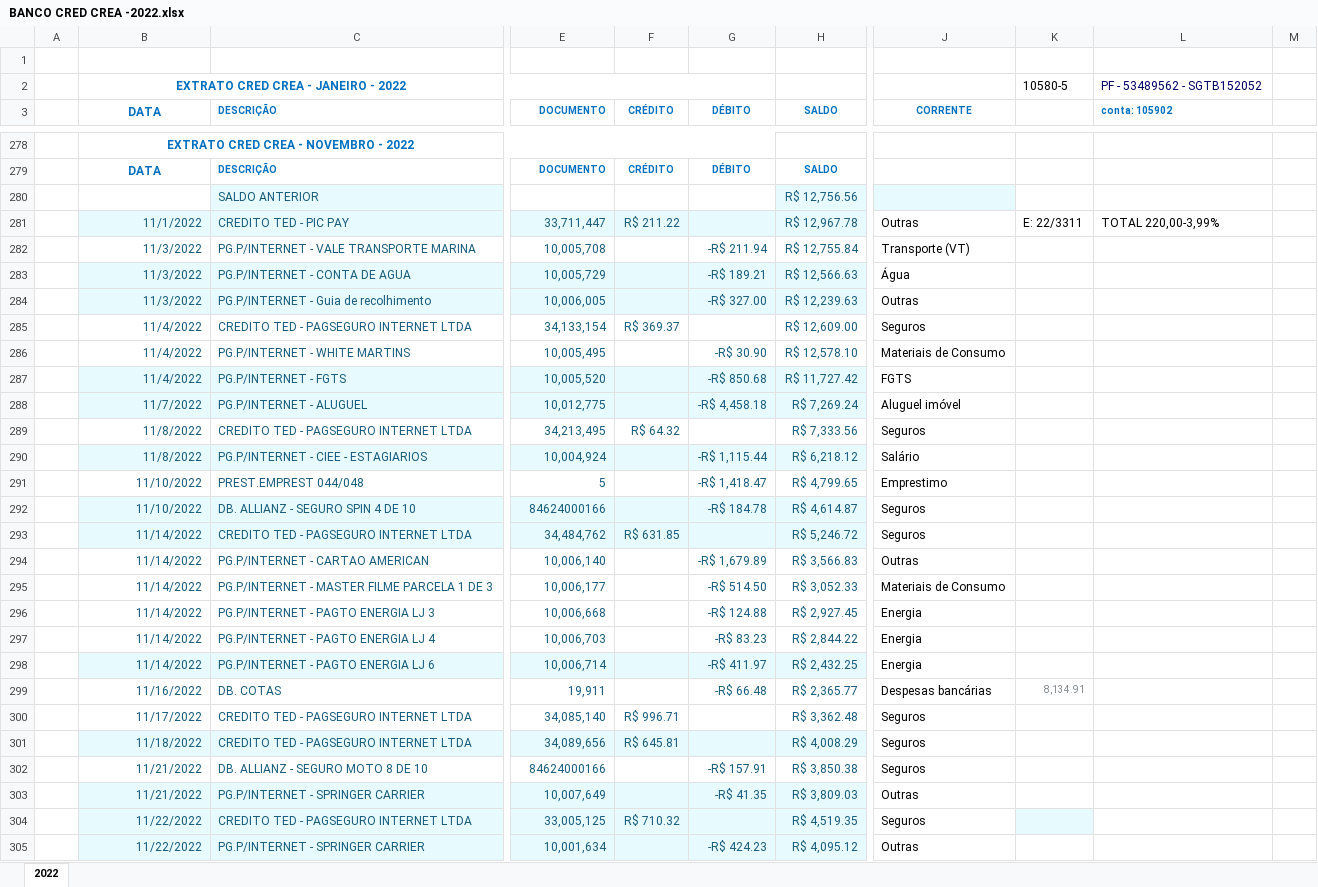
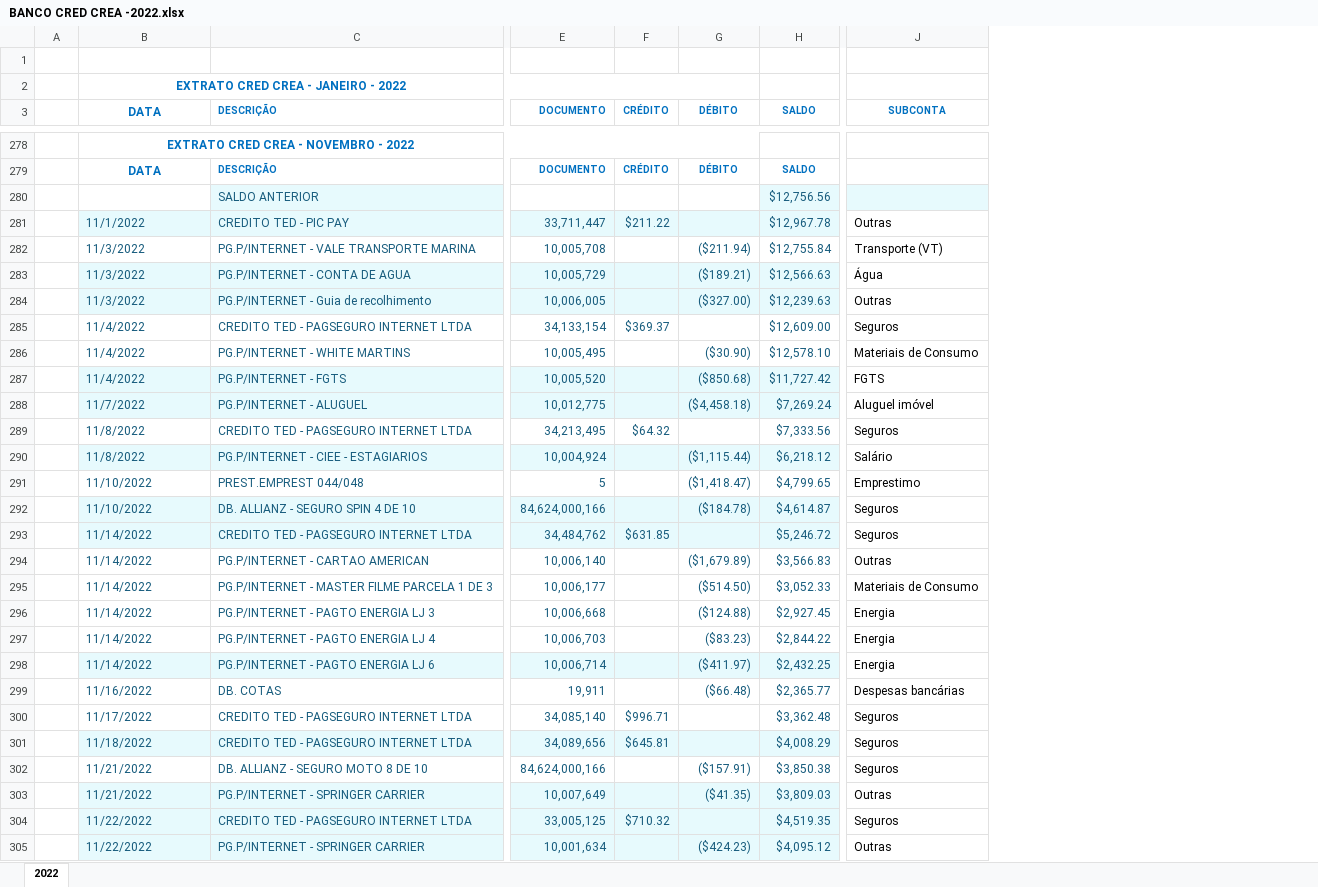
Before and after one commit to fantonioluz/plurii-eceel, an Excel workbook: data/raw/BANCO CRED CREA -2022.xlsx, sheet 2022, drawn as a sheet; only a part is shown, gaps mark what is left out; values as stored, in another font and other column widths than the file's, no borders; removed rows and columns are numbered as before the commit, all else as after; the diff covers the shown part only; the diff names each change by its address in the sheet, - before the commit and + after, or states it on an @@ line.

```diff
--- a/data/raw/BANCO CRED CREA -2022.xlsx (sheet 2022)
+++ b/data/raw/BANCO CRED CREA -2022.xlsx (sheet 2022)
-column F (CRÉDITO), rows 279-304: CRÉDITO |  | R$ 211.22 |  |  |  | R$ 369.37 |  |  |  | R$ 64.32 |  |  |  | R$ 631.85 |  |  |  |  |  |  | R$ 996.71 | R$ 645.81 |  |  | R$ 710.32
-column G (DÉBITO), rows 279-305: DÉBITO |  |  | -R$ 211.94 | -R$ 189.21 | -R$ 327.00 |  | -R$ 30.90 | -R$ 850.68 | -R$ 4,458.18 |  | -R$ 1,115.44 | -R$ 1,418.47 | -R$ 184.78 |  | -R$ 1,679.89 | -R$ 514.50 | -R$ 124.88 | -R$ 83.23 | -R$ 411.97 | -R$ 66.48 |  |  | -R$ 157.91 | -R$ 41.35 |  | -R$ 424.23
-column H (SALDO), rows 279-305: SALDO | R$ 12,756.56 | R$ 12,967.78 | R$ 12,755.84 | R$ 12,566.63 | R$ 12,239.63 | R$ 12,609.00 | R$ 12,578.10 | R$ 11,727.42 | R$ 7,269.24 | R$ 7,333.56 | R$ 6,218.12 | R$ 4,799.65 | R$ 4,614.87 | R$ 5,246.72 | R$ 3,566.83 | R$ 3,052.33 | R$ 2,927.45 | R$ 2,844.22 | R$ 2,432.25 | R$ 2,365.77 | R$ 3,362.48 | R$ 4,008.29 | R$ 3,850.38 | R$ 3,809.03 | R$ 4,519.35 | R$ 4,095.12
+column F (CRÉDITO), rows 279-304: CRÉDITO |  | $211.22 |  |  |  | $369.37 |  |  |  | $64.32 |  |  |  | $631.85 |  |  |  |  |  |  | $996.71 | $645.81 |  |  | $710.32
+column G (DÉBITO), rows 279-305: DÉBITO |  |  | ($211.94) | ($189.21) | ($327.00) |  | ($30.90) | ($850.68) | ($4,458.18) |  | ($1,115.44) | ($1,418.47) | ($184.78) |  | ($1,679.89) | ($514.50) | ($124.88) | ($83.23) | ($411.97) | ($66.48) |  |  | ($157.91) | ($41.35) |  | ($424.23)
+column H (SALDO), rows 279-305: SALDO | $12,756.56 | $12,967.78 | $12,755.84 | $12,566.63 | $12,239.63 | $12,609.00 | $12,578.10 | $11,727.42 | $7,269.24 | $7,333.56 | $6,218.12 | $4,799.65 | $4,614.87 | $5,246.72 | $3,566.83 | $3,052.33 | $2,927.45 | $2,844.22 | $2,432.25 | $2,365.77 | $3,362.48 | $4,008.29 | $3,850.38 | $3,809.03 | $4,519.35 | $4,095.12
-column K, row 2: 10580-5; rows 281-299: E: 22/3311 |  |  |  |  |  |  |  |  |  |  |  |  |  |  |  |  |  | 8,134.91
-column L (conta: 105902), row 2: PF - 53489562 - SGTB152052; row 281: TOTAL 220,00-3,99%
-column M, empty
-J3: CORRENTE
+J3: SUBCONTA
-B281:B305 alignment: right
+B281:B305 alignment: left
-E292 (DOCUMENTO): 84624000166
+E292 (DOCUMENTO): 84,624,000,166
-E302 (DOCUMENTO): 84624000166
+E302 (DOCUMENTO): 84,624,000,166
```
Also changed, not shown: 17 edited cells and cell formats elsewhere in this sheet, 4 other files.
